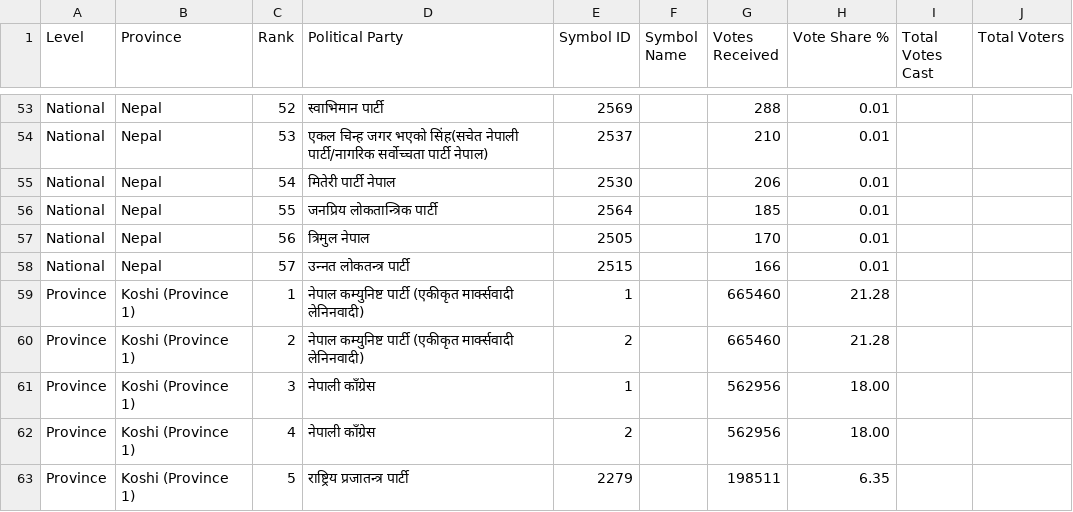
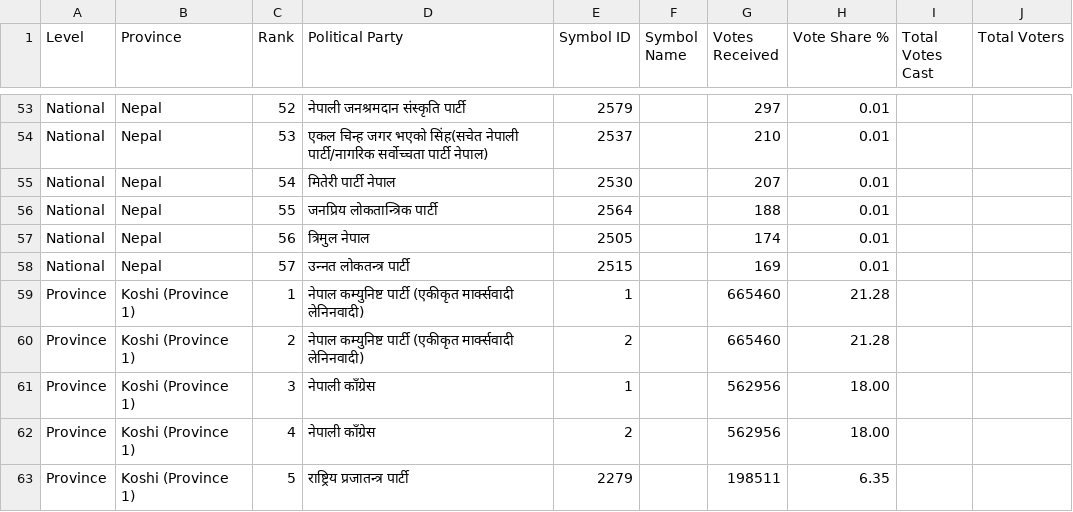
Before and after one commit to vbek/biography, a CSV file: election/nepal_pr_votes.csv, drawn as a sheet; only a part is shown, gaps mark what is left out; the diff covers the shown part only; the diff names each change by its address in the sheet, - before the commit and + after, or states it on an @@ line.

```diff
--- a/election/nepal_pr_votes.csv
+++ b/election/nepal_pr_votes.csv
-D53 (Political Party): स्वाभिमान पार्टी
+D53 (Political Party): नेपाली जनश्रमदान संस्कृति पार्टी
-E53 (Symbol ID): 2569
+E53 (Symbol ID): 2579
-G53 (Votes Received): 288
+G53 (Votes Received): 297
-G55 (Votes Received): 206
+G55 (Votes Received): 207
-G56 (Votes Received): 185
+G56 (Votes Received): 188
-G57 (Votes Received): 170
+G57 (Votes Received): 174
-G58 (Votes Received): 166
+G58 (Votes Received): 169
```
Also changed, not shown: 63 edited cells elsewhere in this file, election/nepal_election_results.csv.
